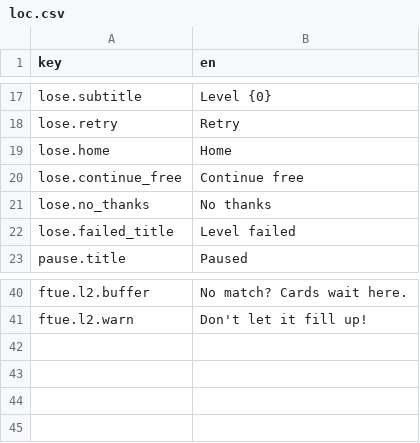
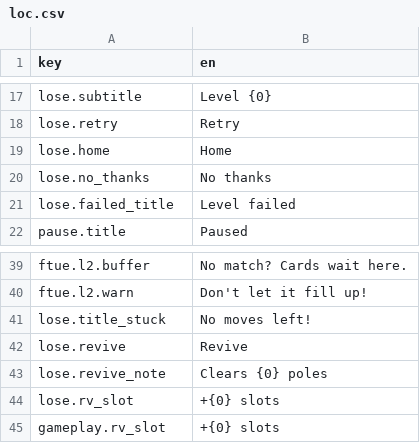
Before and after one commit to phatly-classicspins/CardSlot, a CSV file: Assets/CardSlot/Content/Localization/loc.csv, drawn as a sheet; only a part is shown, gaps mark what is left out.

```diff
--- a/Assets/CardSlot/Content/Localization/loc.csv
+++ b/Assets/CardSlot/Content/Localization/loc.csv
@@ -19,3 +19,2 @@ lose.retry,Retry
 lose.home,Home
-lose.continue_free,Continue free
 lose.no_thanks,No thanks
@@ -41 +40,6 @@ ftue.l2.buffer,"No match? Cards wait here."
 ftue.l2.warn,Don't let it fill up!
+lose.title_stuck,No moves left!
+lose.revive,Revive
+lose.revive_note,Clears {0} poles
+lose.rv_slot,+{0} slots
+gameplay.rv_slot,+{0} slots
```
Also changed, not shown: 22 other files.
